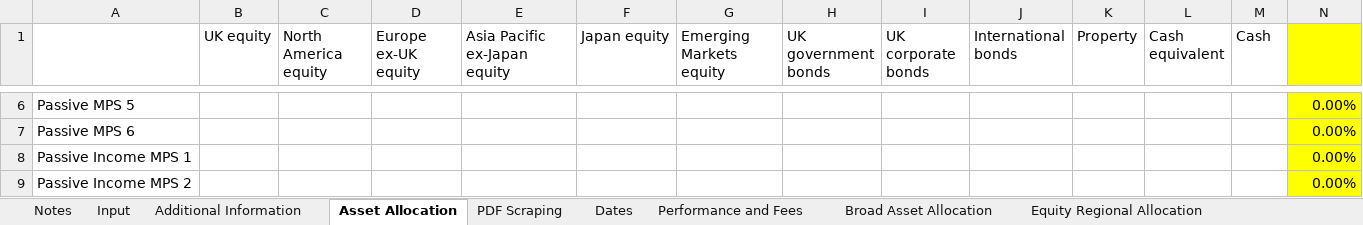
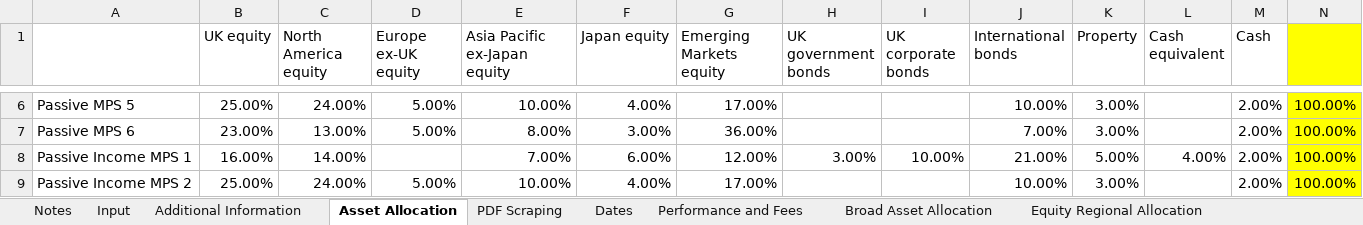
Before and after one commit to PashaBiker/pdf_scraping, an Excel workbook: 13_milestone/AJ/AJ Bell.xlsm, sheet Asset Allocation, drawn as a sheet; only a part is shown, gaps mark what is left out; values as stored, in another font and other column widths than the file's, no borders; the diff covers the shown part only; the diff names each change by its address in the sheet, - before the commit and + after, or states it on an @@ line.

```diff
--- a/13_milestone/AJ/AJ Bell.xlsm (sheet Asset Allocation)
+++ b/13_milestone/AJ/AJ Bell.xlsm (sheet Asset Allocation)
-B6 (UK equity): (empty)
+B6 (UK equity): 25.00%
-C6 (North America equity): (empty)
+C6 (North America equity): 24.00%
-D6:D7 (Europe ex-UK equity): (empty)
+D6:D7 (Europe ex-UK equity): 5.00%
-E6 (Asia Pacific ex-Japan equity): (empty)
+E6 (Asia Pacific ex-Japan equity): 10.00%
-F6 (Japan equity): (empty)
+F6 (Japan equity): 4.00%
-G6 (Emerging Markets equity): (empty)
+G6 (Emerging Markets equity): 17.00%
-J6 (International bonds): (empty)
+J6 (International bonds): 10.00%
-K6:K7 (Property): (empty)
+K6:K7 (Property): 3.00%
-M6:M9 (Cash): (empty)
+M6:M9 (Cash): 2.00%
-N6:N9: 0.00%
+N6:N9: 100.00%
-B7 (UK equity): (empty)
+B7 (UK equity): 23.00%
-C7 (North America equity): (empty)
+C7 (North America equity): 13.00%
-E7 (Asia Pacific ex-Japan equity): (empty)
+E7 (Asia Pacific ex-Japan equity): 8.00%
-F7 (Japan equity): (empty)
+F7 (Japan equity): 3.00%
-G7 (Emerging Markets equity): (empty)
+G7 (Emerging Markets equity): 36.00%
-J7 (International bonds): (empty)
+J7 (International bonds): 7.00%
-B8 (UK equity): (empty)
+B8 (UK equity): 16.00%
-C8 (North America equity): (empty)
+C8 (North America equity): 14.00%
-E8 (Asia Pacific ex-Japan equity): (empty)
+E8 (Asia Pacific ex-Japan equity): 7.00%
-F8 (Japan equity): (empty)
+F8 (Japan equity): 6.00%
-G8 (Emerging Markets equity): (empty)
+G8 (Emerging Markets equity): 12.00%
-H8 (UK government bonds): (empty)
+H8 (UK government bonds): 3.00%
-I8 (UK corporate bonds): (empty)
+I8 (UK corporate bonds): 10.00%
-J8 (International bonds): (empty)
+J8 (International bonds): 21.00%
-K8 (Property): (empty)
+K8 (Property): 5.00%
-L8 (Cash equivalent): (empty)
+L8 (Cash equivalent): 4.00%
-B9 (UK equity): (empty)
+B9 (UK equity): 25.00%
-C9 (North America equity): (empty)
+C9 (North America equity): 24.00%
-D9 (Europe ex-UK equity): (empty)
+D9 (Europe ex-UK equity): 5.00%
-E9 (Asia Pacific ex-Japan equity): (empty)
+E9 (Asia Pacific ex-Japan equity): 10.00%
-F9 (Japan equity): (empty)
+F9 (Japan equity): 4.00%
-G9 (Emerging Markets equity): (empty)
+G9 (Emerging Markets equity): 17.00%
-J9 (International bonds): (empty)
+J9 (International bonds): 10.00%
-K9 (Property): (empty)
+K9 (Property): 3.00%
```
Also changed, not shown: 256 edited cells elsewhere in this sheet, sheet Broad Asset Allocation, sheet Additional Information, sheet Equity Regional Allocation, sheet Performance and Fees, sheet Bond Allocation, sheet Dates, 14 other files.
